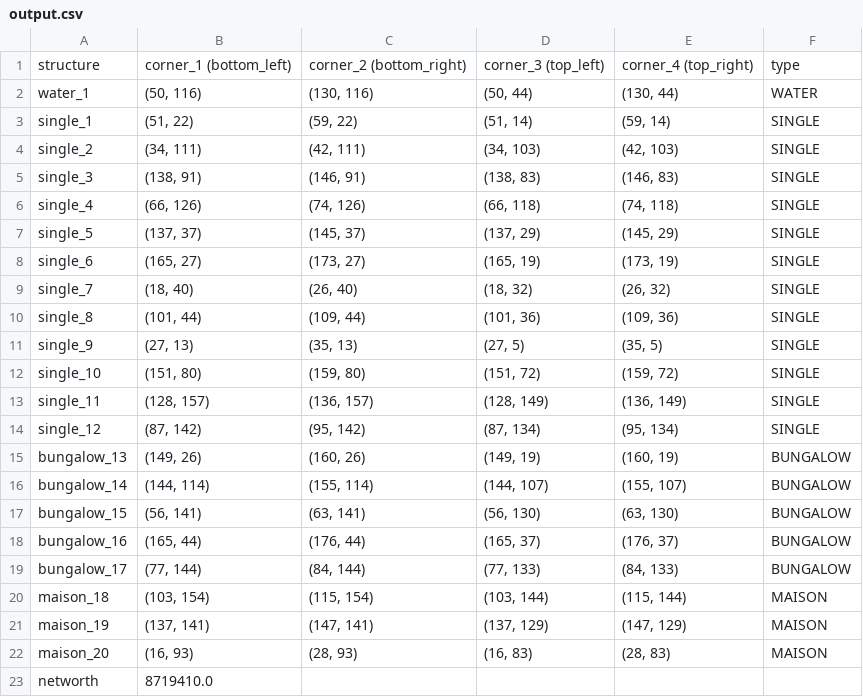
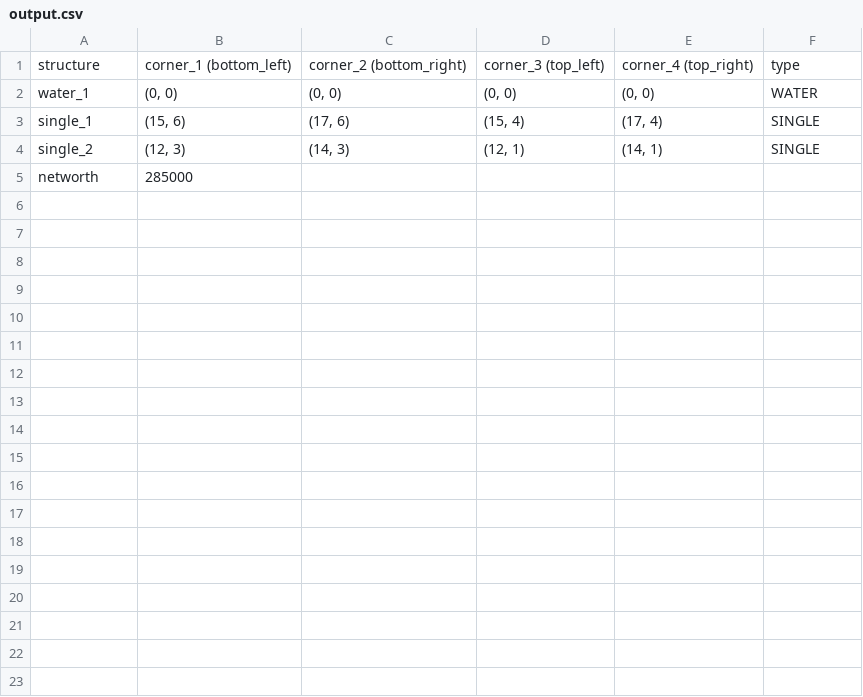
Before and after one commit to AnneWZonneveld/amstelhaege, a CSV file: data/output.csv, drawn as a sheet.

```diff
--- a/data/output.csv
+++ b/data/output.csv
@@ -1,23 +1,5 @@
 structure,corner_1 (bottom_left),corner_2 (bottom_right),corner_3 (top_left),corner_4 (top_right),type
-water_1,"(50, 116)","(130, 116)","(50, 44)","(130, 44)",WATER
-single_1,"(51, 22)","(59, 22)","(51, 14)","(59, 14)",SINGLE
-single_2,"(34, 111)","(42, 111)","(34, 103)","(42, 103)",SINGLE
-single_3,"(138, 91)","(146, 91)","(138, 83)","(146, 83)",SINGLE
-single_4,"(66, 126)","(74, 126)","(66, 118)","(74, 118)",SINGLE
-single_5,"(137, 37)","(145, 37)","(137, 29)","(145, 29)",SINGLE
-single_6,"(165, 27)","(173, 27)","(165, 19)","(173, 19)",SINGLE
-single_7,"(18, 40)","(26, 40)","(18, 32)","(26, 32)",SINGLE
-single_8,"(101, 44)","(109, 44)","(101, 36)","(109, 36)",SINGLE
-single_9,"(27, 13)","(35, 13)","(27, 5)","(35, 5)",SINGLE
-single_10,"(151, 80)","(159, 80)","(151, 72)","(159, 72)",SINGLE
-single_11,"(128, 157)","(136, 157)","(128, 149)","(136, 149)",SINGLE
-single_12,"(87, 142)","(95, 142)","(87, 134)","(95, 134)",SINGLE
-bungalow_13,"(149, 26)","(160, 26)","(149, 19)","(160, 19)",BUNGALOW
-bungalow_14,"(144, 114)","(155, 114)","(144, 107)","(155, 107)",BUNGALOW
-bungalow_15,"(56, 141)","(63, 141)","(56, 130)","(63, 130)",BUNGALOW
-bungalow_16,"(165, 44)","(176, 44)","(165, 37)","(176, 37)",BUNGALOW
-bungalow_17,"(77, 144)","(84, 144)","(77, 133)","(84, 133)",BUNGALOW
-maison_18,"(103, 154)","(115, 154)","(103, 144)","(115, 144)",MAISON
-maison_19,"(137, 141)","(147, 141)","(137, 129)","(147, 129)",MAISON
-maison_20,"(16, 93)","(28, 93)","(16, 83)","(28, 83)",MAISON
-networth,8719410.0
+water_1,"(0, 0)","(0, 0)","(0, 0)","(0, 0)",WATER
+single_1,"(15, 6)","(17, 6)","(15, 4)","(17, 4)",SINGLE
+single_2,"(12, 3)","(14, 3)","(12, 1)","(14, 1)",SINGLE
+networth,285000
```
Also changed, not shown: 2 other files.
